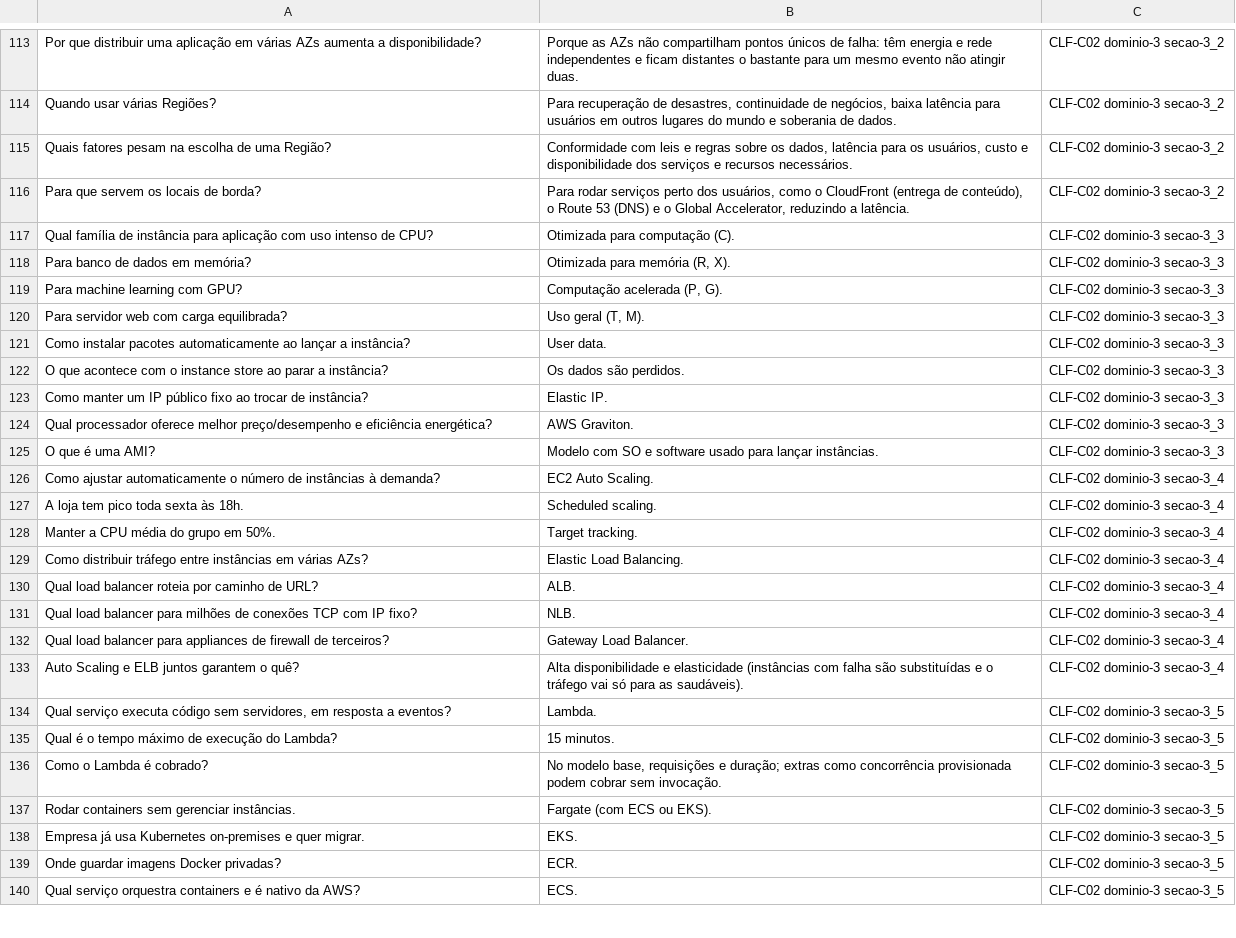
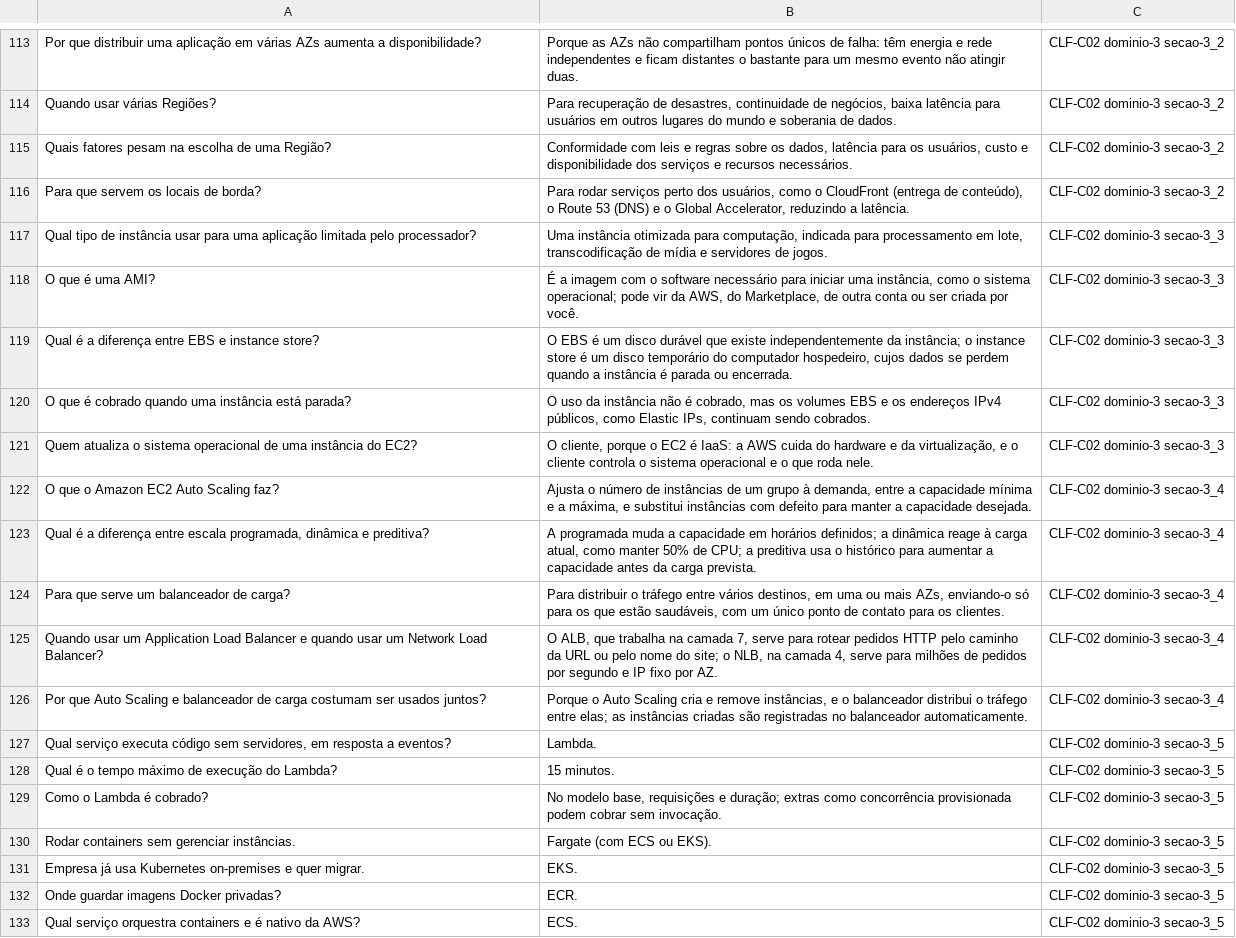
Before and after one commit to tuanyfortunato/aws-cloud-practitioner, a TSV file: flashcards/anki-clf-c02.tsv, drawn as a sheet; only a part is shown, gaps mark what is left out.

```diff
--- a/flashcards/anki-clf-c02.tsv
+++ b/flashcards/anki-clf-c02.tsv
@@ -116,19 +116,12 @@ Quais fatores pesam na escolha de uma Região?	Conformidade com leis e regras so
 Para que servem os locais de borda?	Para rodar serviços perto dos usuários, como o CloudFront (entrega de conteúdo), o Route 53 (DNS) e o Global Accelerator, reduzindo a latência.	CLF-C02 dominio-3 secao-3_2
-Qual família de instância para aplicação com uso intenso de CPU?	Otimizada para computação (C).	CLF-C02 dominio-3 secao-3_3
-Para banco de dados em memória?	Otimizada para memória (R, X).	CLF-C02 dominio-3 secao-3_3
-Para machine learning com GPU?	Computação acelerada (P, G).	CLF-C02 dominio-3 secao-3_3
-Para servidor web com carga equilibrada?	Uso geral (T, M).	CLF-C02 dominio-3 secao-3_3
-Como instalar pacotes automaticamente ao lançar a instância?	User data.	CLF-C02 dominio-3 secao-3_3
-O que acontece com o instance store ao parar a instância?	Os dados são perdidos.	CLF-C02 dominio-3 secao-3_3
-Como manter um IP público fixo ao trocar de instância?	Elastic IP.	CLF-C02 dominio-3 secao-3_3
-Qual processador oferece melhor preço/desempenho e eficiência energética?	AWS Graviton.	CLF-C02 dominio-3 secao-3_3
-O que é uma AMI?	Modelo com SO e software usado para lançar instâncias.	CLF-C02 dominio-3 secao-3_3
-Como ajustar automaticamente o número de instâncias à demanda?	EC2 Auto Scaling.	CLF-C02 dominio-3 secao-3_4
-A loja tem pico toda sexta às 18h.	Scheduled scaling.	CLF-C02 dominio-3 secao-3_4
-Manter a CPU média do grupo em 50%.	Target tracking.	CLF-C02 dominio-3 secao-3_4
-Como distribuir tráfego entre instâncias em várias AZs?	Elastic Load Balancing.	CLF-C02 dominio-3 secao-3_4
-Qual load balancer roteia por caminho de URL?	ALB.	CLF-C02 dominio-3 secao-3_4
-Qual load balancer para milhões de conexões TCP com IP fixo?	NLB.	CLF-C02 dominio-3 secao-3_4
-Qual load balancer para appliances de firewall de terceiros?	Gateway Load Balancer.	CLF-C02 dominio-3 secao-3_4
-Auto Scaling e ELB juntos garantem o quê?	Alta disponibilidade e elasticidade (instâncias com falha são substituídas e o tráfego vai só para as saudáveis).	CLF-C02 dominio-3 secao-3_4
+Qual tipo de instância usar para uma aplicação limitada pelo processador?	Uma instância otimizada para computação, indicada para processamento em lote, transcodificação de mídia e servidores de jogos.	CLF-C02 dominio-3 secao-3_3
+O que é uma AMI?	É a imagem com o software necessário para iniciar uma instância, como o sistema operacional; pode vir da AWS, do Marketplace, de outra conta ou ser criada por você.	CLF-C02 dominio-3 secao-3_3
+Qual é a diferença entre EBS e instance store?	O EBS é um disco durável que existe independentemente da instância; o instance store é um disco temporário do computador hospedeiro, cujos dados se perdem quando a instância é parada ou encerrada.	CLF-C02 dominio-3 secao-3_3
+O que é cobrado quando uma instância está parada?	O uso da instância não é cobrado, mas os volumes EBS e os endereços IPv4 públicos, como Elastic IPs, continuam sendo cobrados.	CLF-C02 dominio-3 secao-3_3
+Quem atualiza o sistema operacional de uma instância do EC2?	O cliente, porque o EC2 é IaaS: a AWS cuida do hardware e da virtualização, e o cliente controla o sistema operacional e o que roda nele.	CLF-C02 dominio-3 secao-3_3
+O que o Amazon EC2 Auto Scaling faz?	Ajusta o número de instâncias de um grupo à demanda, entre a capacidade mínima e a máxima, e substitui instâncias com defeito para manter a capacidade desejada.	CLF-C02 dominio-3 secao-3_4
+Qual é a diferença entre escala programada, dinâmica e preditiva?	A programada muda a capacidade em horários definidos; a dinâmica reage à carga atual, como manter 50% de CPU; a preditiva usa o histórico para aumentar a capacidade antes da carga prevista.	CLF-C02 dominio-3 secao-3_4
+Para que serve um balanceador de carga?	Para distribuir o tráfego entre vários destinos, em uma ou mais AZs, enviando-o só para os que estão saudáveis, com um único ponto de contato para os clientes.	CLF-C02 dominio-3 secao-3_4
+Quando usar um Application Load Balancer e quando usar um Network Load Balancer?	O ALB, que trabalha na camada 7, serve para rotear pedidos HTTP pelo caminho da URL ou pelo nome do site; o NLB, na camada 4, serve para milhões de pedidos por segundo e IP fixo por AZ.	CLF-C02 dominio-3 secao-3_4
+Por que Auto Scaling e balanceador de carga costumam ser usados juntos?	Porque o Auto Scaling cria e remove instâncias, e o balanceador distribui o tráfego entre elas; as instâncias criadas são registradas no balanceador automaticamente.	CLF-C02 dominio-3 secao-3_4
 Qual serviço executa código sem servidores, em resposta a eventos?	Lambda.	CLF-C02 dominio-3 secao-3_5
```
Also changed, not shown: 6 other files.
